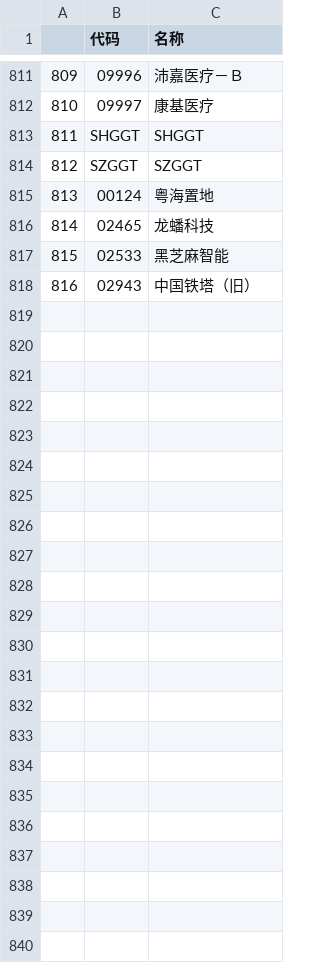
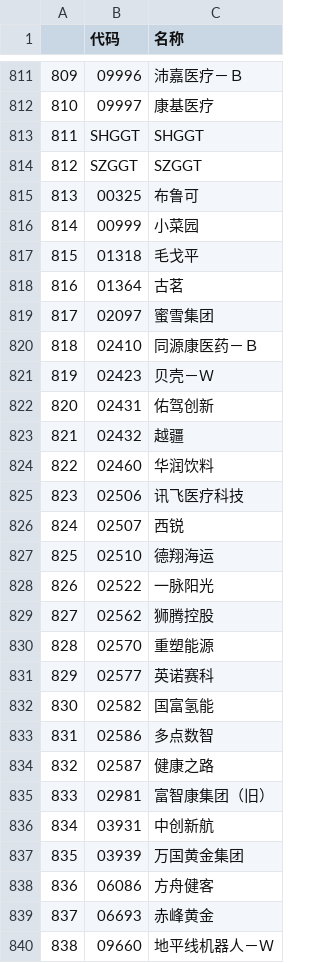
Before and after one commit to nessessary/autoxd, a CSV file: autoxd/datas/tdx_gan_codes.csv, drawn as a sheet; only a part is shown, gaps mark what is left out; removed rows and columns are numbered as before the commit, all else as after; the diff covers the shown part only; the diff names each change by its address in the sheet, - before the commit and + after, or states it on an @@ line.

Commit message:
data update

```diff
--- a/autoxd/datas/tdx_gan_codes.csv
+++ b/autoxd/datas/tdx_gan_codes.csv
-row 815: 813 | 00124 | 粤海置地
@@ row 816 moved to row 573: 571 @@
@@ row 817 moved to row 580: 578 @@
-row 818: 816 | 02943 | 中国铁塔（旧）
+row 815: 813 | 00325 | 布鲁可
+row 816: 814 | 00999 | 小菜园
+row 817: 815 | 01318 | 毛戈平
+row 818: 816 | 01364 | 古茗
+row 819: 817 | 02097 | 蜜雪集团
+row 820: 818 | 02410 | 同源康医药－Ｂ
+row 821: 819 | 02423 | 贝壳－Ｗ
+row 822: 820 | 02431 | 佑驾创新
+row 823: 821 | 02432 | 越疆
+row 824: 822 | 02460 | 华润饮料
+row 825: 823 | 02506 | 讯飞医疗科技
+row 826: 824 | 02507 | 西锐
+row 827: 825 | 02510 | 德翔海运
+row 828: 826 | 02522 | 一脉阳光
+row 829: 827 | 02562 | 狮腾控股
+row 830: 828 | 02570 | 重塑能源
+row 831: 829 | 02577 | 英诺赛科
+row 832: 830 | 02582 | 国富氢能
+row 833: 831 | 02586 | 多点数智
+row 834: 832 | 02587 | 健康之路
+row 835: 833 | 02981 | 富智康集团（旧）
+row 836: 834 | 03931 | 中创新航
+row 837: 835 | 03939 | 万国黄金集团
+row 838: 836 | 06086 | 方舟健客
+row 839: 837 | 06693 | 赤峰黄金
+row 840: 838 | 09660 | 地平线机器人－Ｗ
```
Also changed, not shown: 2 added rows, 4 removed rows, 8 edited cells and row numbers in column A elsewhere in this file, autoxd/datas/tdx_beizhen_codes.csv, autoxd/datas/tdx_codes.csv, 3 other files.
